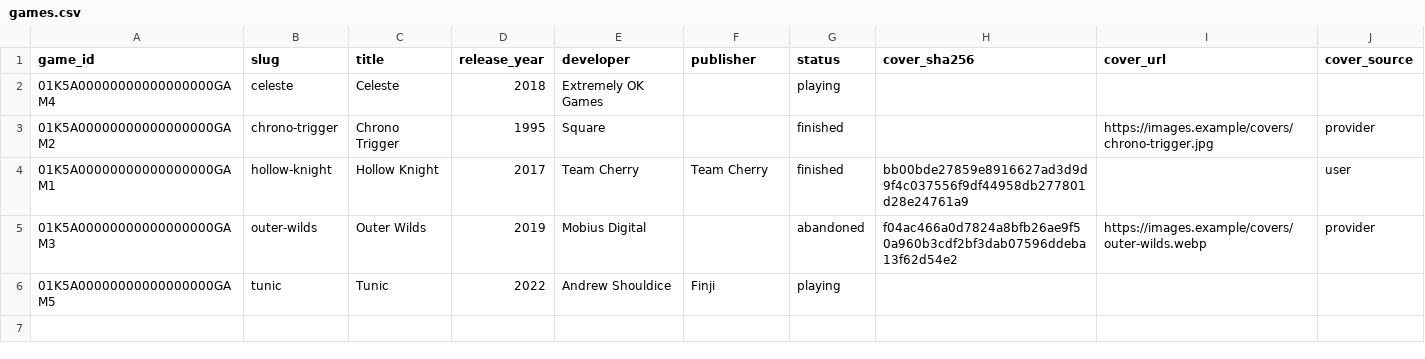
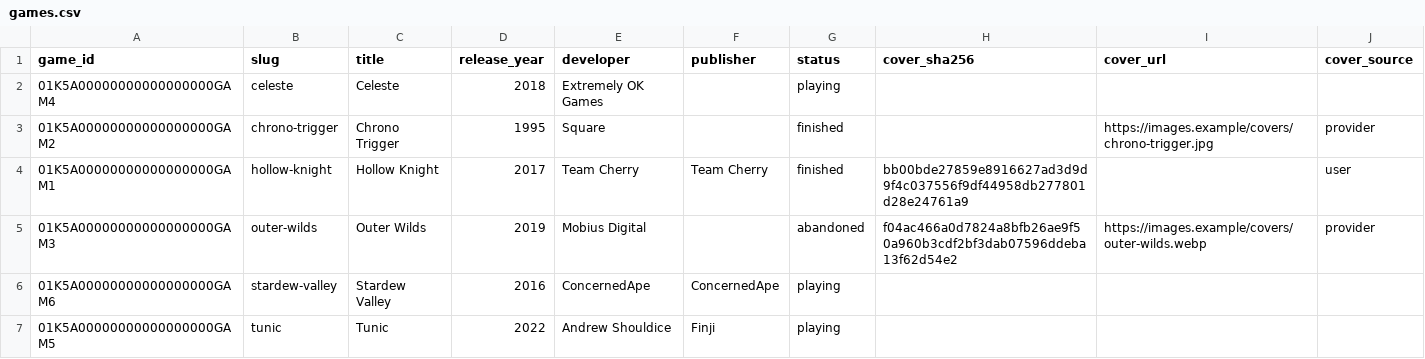
Before and after one commit to cidus/game.registrar, a CSV file: example-vault/data/games.csv, drawn as a sheet; the diff names each change by its address in the sheet, - before the commit and + after, or states it on an @@ line.

```diff
--- a/example-vault/data/games.csv
+++ b/example-vault/data/games.csv
+row 6: 01K5A00000000000000000GAM6 | stardew-valley | Stardew Valley | 2016 | ConcernedApe | ConcernedApe | playing
```
Also changed, not shown: example-vault/data/runs.csv, example-vault/data/sessions.csv, 34 other files.
